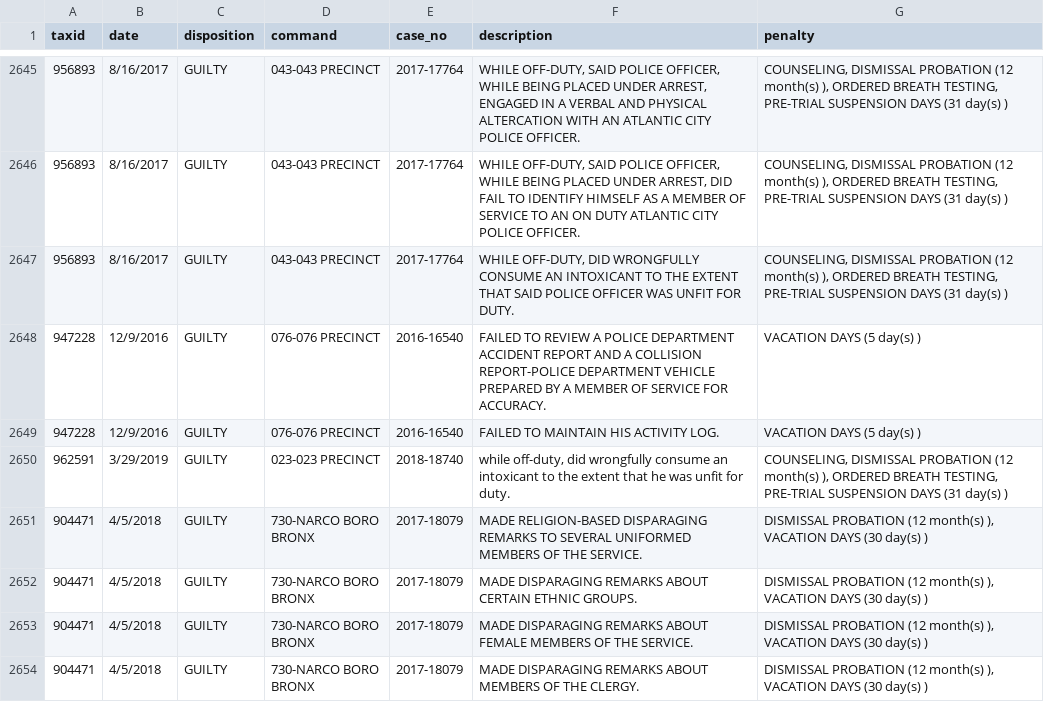
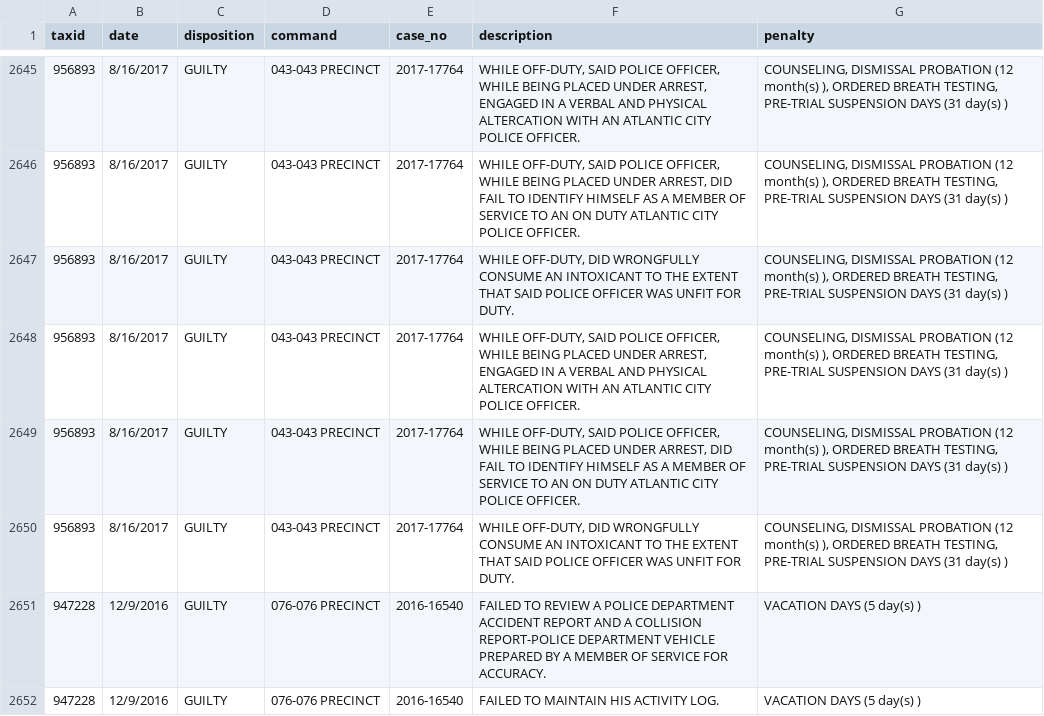
Before and after one commit to ryanwatkins/nypd-officer-profiles, a CSV file: discipline.csv, drawn as a sheet; only a part is shown, gaps mark what is left out; the shorter side is filled out with more unchanged rows; the diff names each change by its address in the sheet, - before the commit and + after, or states it on an @@ line.

```diff
--- a/discipline.csv
+++ b/discipline.csv
+row 2648: 956893 | 8/16/2017 | GUILTY | 043-043 PRECINCT | 2017-17764 | WHILE OFF-DUTY, SAID POLICE OFFICER, WHILE BEING PLACED UNDER ARREST, ENGAGED IN A VERBAL AND PHYSICAL ALTERCATION WITH AN ATLANTIC CITY POLICE OFFICER. | COUNSELING, DISMISSAL PROBATION (12 month(s) ), ORDERED BREATH TESTING, PRE-TRIAL SUSPENSION DAYS (31 day(s) )
+row 2649: 956893 | 8/16/2017 | GUILTY | 043-043 PRECINCT | 2017-17764 | WHILE OFF-DUTY, SAID POLICE OFFICER, WHILE BEING PLACED UNDER ARREST, DID FAIL TO IDENTIFY HIMSELF AS A MEMBER OF SERVICE TO AN ON DUTY ATLANTIC CITY POLICE OFFICER. | COUNSELING, DISMISSAL PROBATION (12 month(s) ), ORDERED BREATH TESTING, PRE-TRIAL SUSPENSION DAYS (31 day(s) )
+row 2650: 956893 | 8/16/2017 | GUILTY | 043-043 PRECINCT | 2017-17764 | WHILE OFF-DUTY, DID WRONGFULLY CONSUME AN INTOXICANT TO THE EXTENT THAT SAID POLICE OFFICER WAS UNFIT FOR DUTY. | COUNSELING, DISMISSAL PROBATION (12 month(s) ), ORDERED BREATH TESTING, PRE-TRIAL SUSPENSION DAYS (31 day(s) )
```
Also changed, not shown: 28 other files.
